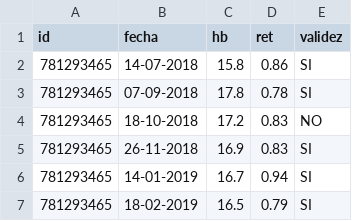
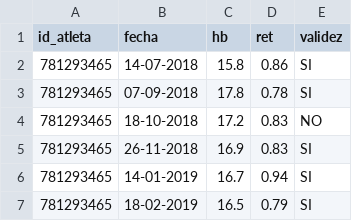
Before and after one commit to fciapsa/tfg-dashboards-atletismo, a CSV file: Introducción al ABP/datos/muestras_sangre.csv, drawn as a sheet; only a part is shown.

Commit message:
Renombramientos en el dataset

```diff
--- a/Introducción al ABP/datos/muestras_sangre.csv
+++ b/Introducción al ABP/datos/muestras_sangre.csv
@@ -1,2 +1,2 @@
-id,fecha,hb,ret,validez
+id_atleta,fecha,hb,ret,validez
 781293465,14-07-2018,15.8,0.86,SI
```
Also changed, not shown: Introducción al ABP/datos/registro_altitudes.csv, 4 other files.
